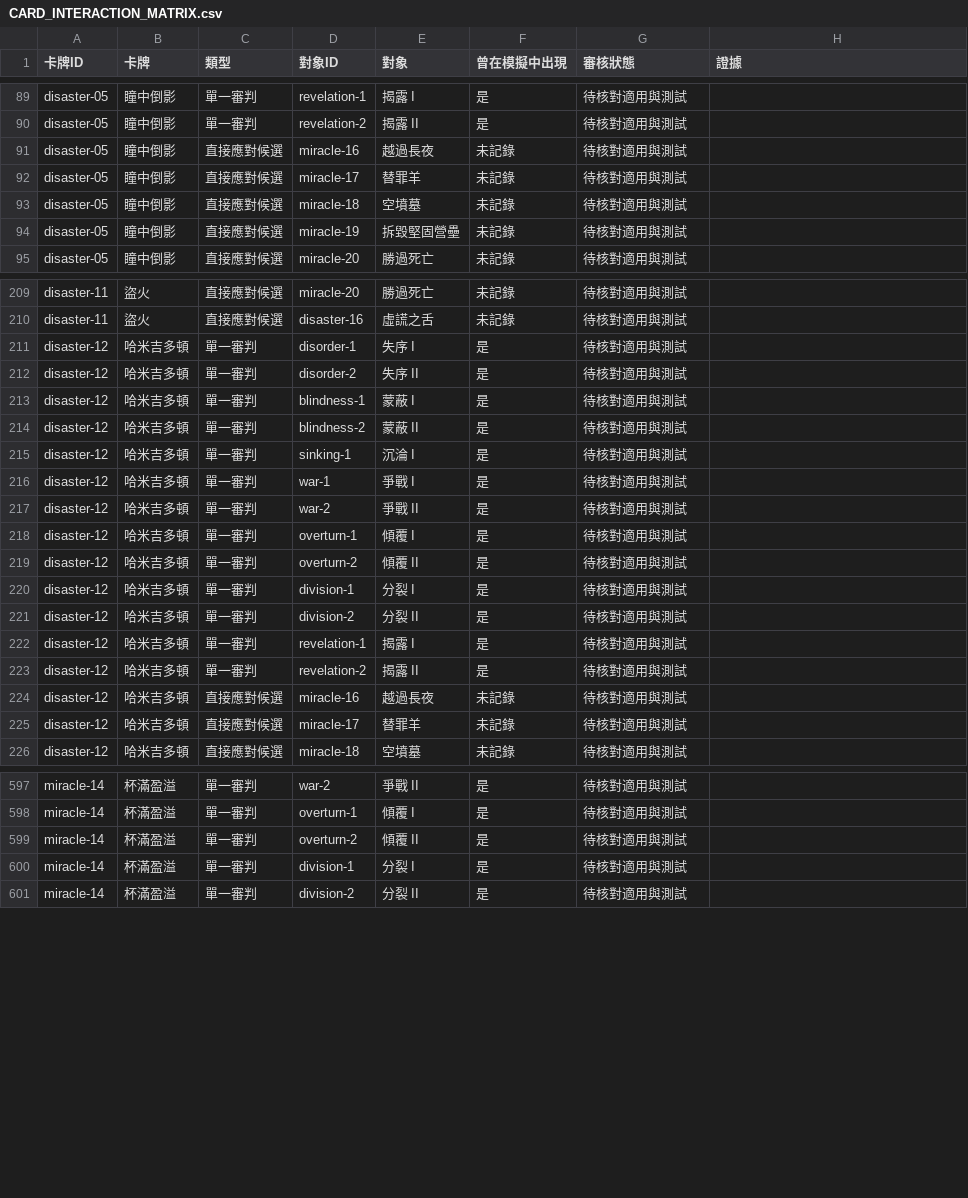
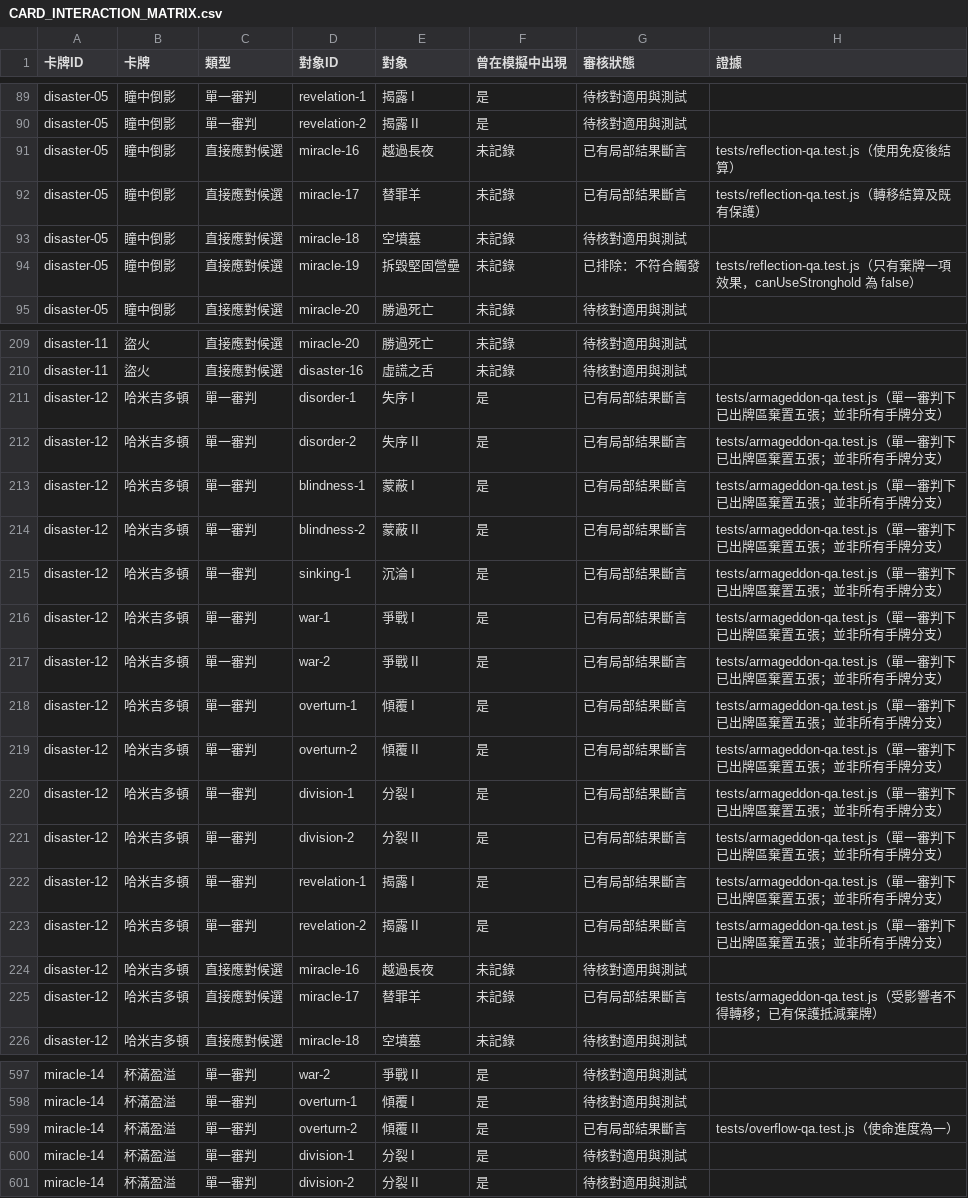
Before and after one commit to Timothy1007/shepherd, a CSV file: docs/CARD_INTERACTION_MATRIX.csv, drawn as a sheet; only a part is shown, gaps mark what is left out; the diff covers the shown part only.

```diff
--- a/docs/CARD_INTERACTION_MATRIX.csv
+++ b/docs/CARD_INTERACTION_MATRIX.csv
@@ -90,6 +90,6 @@ disaster-05,瞳中倒影,單一審判,revelation-1,揭露 I,是,待核對適用
 disaster-05,瞳中倒影,單一審判,revelation-2,揭露 II,是,待核對適用與測試,
-disaster-05,瞳中倒影,直接應對候選,miracle-16,越過長夜,未記錄,待核對適用與測試,
-disaster-05,瞳中倒影,直接應對候選,miracle-17,替罪羊,未記錄,待核對適用與測試,
+disaster-05,瞳中倒影,直接應對候選,miracle-16,越過長夜,未記錄,已有局部結果斷言,tests/reflection-qa.test.js（使用免疫後結算）
+disaster-05,瞳中倒影,直接應對候選,miracle-17,替罪羊,未記錄,已有局部結果斷言,tests/reflection-qa.test.js（轉移結算及既有保護）
 disaster-05,瞳中倒影,直接應對候選,miracle-18,空墳墓,未記錄,待核對適用與測試,
-disaster-05,瞳中倒影,直接應對候選,miracle-19,拆毀堅固營壘,未記錄,待核對適用與測試,
+disaster-05,瞳中倒影,直接應對候選,miracle-19,拆毀堅固營壘,未記錄,已排除：不符合觸發,tests/reflection-qa.test.js（只有棄牌一項效果，canUseStronghold 為 false）
 disaster-05,瞳中倒影,直接應對候選,miracle-20,勝過死亡,未記錄,待核對適用與測試,
@@ -210,17 +210,17 @@ disaster-11,盜火,直接應對候選,miracle-20,勝過死亡,未記錄,待核
 disaster-11,盜火,直接應對候選,disaster-16,虛謊之舌,未記錄,待核對適用與測試,
-disaster-12,哈米吉多頓,單一審判,disorder-1,失序 I,是,待核對適用與測試,
-disaster-12,哈米吉多頓,單一審判,disorder-2,失序 II,是,待核對適用與測試,
-disaster-12,哈米吉多頓,單一審判,blindness-1,蒙蔽 I,是,待核對適用與測試,
-disaster-12,哈米吉多頓,單一審判,blindness-2,蒙蔽 II,是,待核對適用與測試,
-disaster-12,哈米吉多頓,單一審判,sinking-1,沉淪 I,是,待核對適用與測試,
-disaster-12,哈米吉多頓,單一審判,war-1,爭戰 I,是,待核對適用與測試,
-disaster-12,哈米吉多頓,單一審判,war-2,爭戰 II,是,待核對適用與測試,
-disaster-12,哈米吉多頓,單一審判,overturn-1,傾覆 I,是,待核對適用與測試,
-disaster-12,哈米吉多頓,單一審判,overturn-2,傾覆 II,是,待核對適用與測試,
-disaster-12,哈米吉多頓,單一審判,division-1,分裂 I,是,待核對適用與測試,
-disaster-12,哈米吉多頓,單一審判,division-2,分裂 II,是,待核對適用與測試,
-disaster-12,哈米吉多頓,單一審判,revelation-1,揭露 I,是,待核對適用與測試,
-disaster-12,哈米吉多頓,單一審判,revelation-2,揭露 II,是,待核對適用與測試,
+disaster-12,哈米吉多頓,單一審判,disorder-1,失序 I,是,已有局部結果斷言,tests/armageddon-qa.test.js（單一審判下已出牌區棄置五張；並非所有手牌分支）
+disaster-12,哈米吉多頓,單一審判,disorder-2,失序 II,是,已有局部結果斷言,tests/armageddon-qa.test.js（單一審判下已出牌區棄置五張；並非所有手牌分支）
+disaster-12,哈米吉多頓,單一審判,blindness-1,蒙蔽 I,是,已有局部結果斷言,tests/armageddon-qa.test.js（單一審判下已出牌區棄置五張；並非所有手牌分支）
+disaster-12,哈米吉多頓,單一審判,blindness-2,蒙蔽 II,是,已有局部結果斷言,tests/armageddon-qa.test.js（單一審判下已出牌區棄置五張；並非所有手牌分支）
+disaster-12,哈米吉多頓,單一審判,sinking-1,沉淪 I,是,已有局部結果斷言,tests/armageddon-qa.test.js（單一審判下已出牌區棄置五張；並非所有手牌分支）
+disaster-12,哈米吉多頓,單一審判,war-1,爭戰 I,是,已有局部結果斷言,tests/armageddon-qa.test.js（單一審判下已出牌區棄置五張；並非所有手牌分支）
+disaster-12,哈米吉多頓,單一審判,war-2,爭戰 II,是,已有局部結果斷言,tests/armageddon-qa.test.js（單一審判下已出牌區棄置五張；並非所有手牌分支）
+disaster-12,哈米吉多頓,單一審判,overturn-1,傾覆 I,是,已有局部結果斷言,tests/armageddon-qa.test.js（單一審判下已出牌區棄置五張；並非所有手牌分支）
+disaster-12,哈米吉多頓,單一審判,overturn-2,傾覆 II,是,已有局部結果斷言,tests/armageddon-qa.test.js（單一審判下已出牌區棄置五張；並非所有手牌分支）
+disaster-12,哈米吉多頓,單一審判,division-1,分裂 I,是,已有局部結果斷言,tests/armageddon-qa.test.js（單一審判下已出牌區棄置五張；並非所有手牌分支）
+disaster-12,哈米吉多頓,單一審判,division-2,分裂 II,是,已有局部結果斷言,tests/armageddon-qa.test.js（單一審判下已出牌區棄置五張；並非所有手牌分支）
+disaster-12,哈米吉多頓,單一審判,revelation-1,揭露 I,是,已有局部結果斷言,tests/armageddon-qa.test.js（單一審判下已出牌區棄置五張；並非所有手牌分支）
+disaster-12,哈米吉多頓,單一審判,revelation-2,揭露 II,是,已有局部結果斷言,tests/armageddon-qa.test.js（單一審判下已出牌區棄置五張；並非所有手牌分支）
 disaster-12,哈米吉多頓,直接應對候選,miracle-16,越過長夜,未記錄,待核對適用與測試,
-disaster-12,哈米吉多頓,直接應對候選,miracle-17,替罪羊,未記錄,待核對適用與測試,
+disaster-12,哈米吉多頓,直接應對候選,miracle-17,替罪羊,未記錄,已有局部結果斷言,tests/armageddon-qa.test.js（受影響者不得轉移；已有保護抵減棄牌）
 disaster-12,哈米吉多頓,直接應對候選,miracle-18,空墳墓,未記錄,待核對適用與測試,
@@ -598,3 +598,3 @@ miracle-14,杯滿盈溢,單一審判,war-2,爭戰 II,是,待核對適用與測
 miracle-14,杯滿盈溢,單一審判,overturn-1,傾覆 I,是,待核對適用與測試,
-miracle-14,杯滿盈溢,單一審判,overturn-2,傾覆 II,是,待核對適用與測試,
+miracle-14,杯滿盈溢,單一審判,overturn-2,傾覆 II,是,已有局部結果斷言,tests/overflow-qa.test.js（使命進度為一）
 miracle-14,杯滿盈溢,單一審判,division-1,分裂 I,是,待核對適用與測試,
```
Also changed, not shown: 62 edited cells elsewhere in this file, 1 other file.
